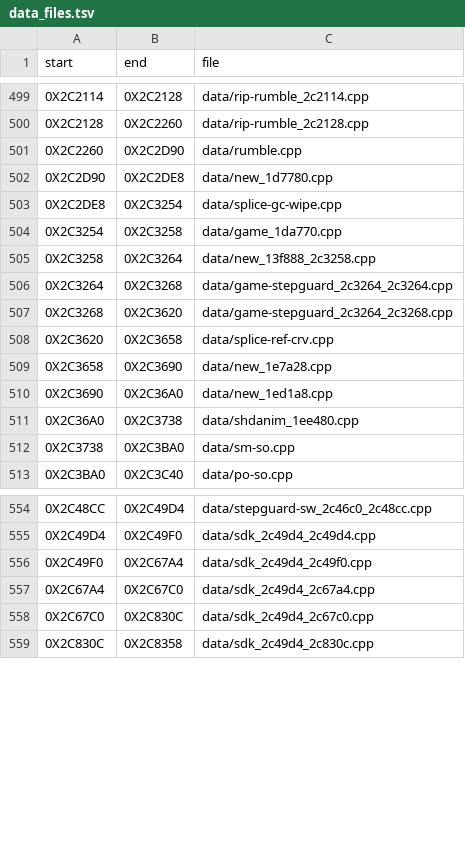
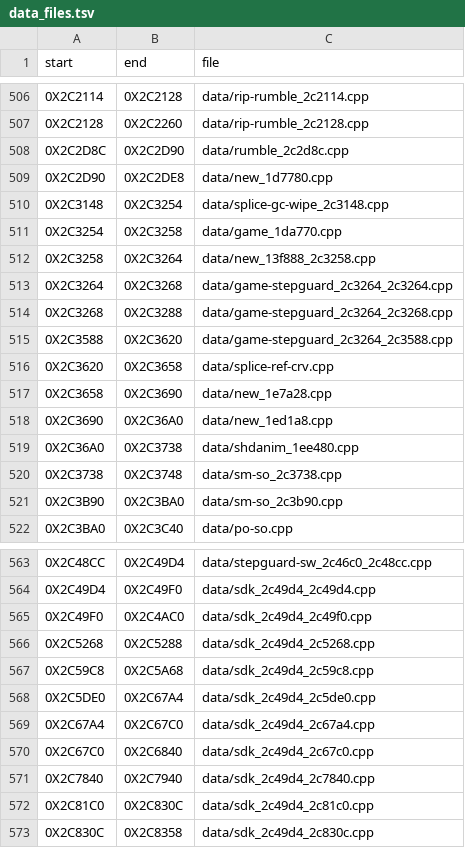
Before and after one commit to Blightwidow/rogue-byte, a TSV file: config/us/data_files.tsv, drawn as a sheet; only a part is shown, gaps mark what is left out; the diff covers the shown part only.

Commit message:
feat(tools): long plain word arrays need a reader, data 31.91%
Ruling (maintainer, 2026-11-11): a plain int/unsigned int/u32/s32
array of more than 64 elements is game data only when a reader shows
its type, marked `// data-ok: typed from <reader>`; without one it is
a dump in words, like a long byte array. Relocated words stay typed
(an address table). Written into AGENTS.md and exceptions.md.

check_source.py bans such an array, treats an extern definition with
an initializer as a definition (the .rodata files were not checked),
and no longer counts a string literal as a byte dump. make repo-check
runs these checks over every source in config/us/data_files.tsv.

make_data_files.py leaves an untyped label out in both sections (a
plain word array over 64 elements, a byte array over 64 that is not a
string) and cuts its group around it, instead of failing the group or
landing it with a TODO. Regenerated: 22 untyped .data arrays (27 KB)
go back to assembly; .rodata groups that failed on one such label now
prove around it (111,650 -> 144,434 bytes); 6 SDK byte tables (2 KB)
that had landed go back too.

Verified: make elf PASS (sha1 de2af92a); make objdiff: code 80.25%
unchanged, data 322,869 of 1,011,732 bytes (31.91%, was 31.39%);
make pal unchanged (78.78%); make check OK, 326 tests, repo-check 0
problems.

```diff
--- a/config/us/data_files.tsv
+++ b/config/us/data_files.tsv
@@ -500,5 +507,5 @@ start	end	file
 0X2C2128	0X2C2260	data/rip-rumble_2c2128.cpp
-0X2C2260	0X2C2D90	data/rumble.cpp
+0X2C2D8C	0X2C2D90	data/rumble_2c2d8c.cpp
 0X2C2D90	0X2C2DE8	data/new_1d7780.cpp
-0X2C2DE8	0X2C3254	data/splice-gc-wipe.cpp
+0X2C3148	0X2C3254	data/splice-gc-wipe_2c3148.cpp
 0X2C3254	0X2C3258	data/game_1da770.cpp
@@ -506,3 +513,4 @@ start	end	file
 0X2C3264	0X2C3268	data/game-stepguard_2c3264_2c3264.cpp
-0X2C3268	0X2C3620	data/game-stepguard_2c3264_2c3268.cpp
+0X2C3268	0X2C3288	data/game-stepguard_2c3264_2c3268.cpp
+0X2C3588	0X2C3620	data/game-stepguard_2c3264_2c3588.cpp
 0X2C3620	0X2C3658	data/splice-ref-crv.cpp
@@ -511,3 +519,4 @@ start	end	file
 0X2C36A0	0X2C3738	data/shdanim_1ee480.cpp
-0X2C3738	0X2C3BA0	data/sm-so.cpp
+0X2C3738	0X2C3748	data/sm-so_2c3738.cpp
+0X2C3B90	0X2C3BA0	data/sm-so_2c3b90.cpp
 0X2C3BA0	0X2C3C40	data/po-so.cpp
@@ -555,5 +564,10 @@ start	end	file
 0X2C49D4	0X2C49F0	data/sdk_2c49d4_2c49d4.cpp
-0X2C49F0	0X2C67A4	data/sdk_2c49d4_2c49f0.cpp
+0X2C49F0	0X2C4AC0	data/sdk_2c49d4_2c49f0.cpp
+0X2C5268	0X2C5288	data/sdk_2c49d4_2c5268.cpp
+0X2C59C8	0X2C5A68	data/sdk_2c49d4_2c59c8.cpp
+0X2C5DE0	0X2C67A4	data/sdk_2c49d4_2c5de0.cpp
 0X2C67A4	0X2C67C0	data/sdk_2c49d4_2c67a4.cpp
-0X2C67C0	0X2C830C	data/sdk_2c49d4_2c67c0.cpp
+0X2C67C0	0X2C6840	data/sdk_2c49d4_2c67c0.cpp
+0X2C7840	0X2C7940	data/sdk_2c49d4_2c7840.cpp
+0X2C81C0	0X2C830C	data/sdk_2c49d4_2c81c0.cpp
 0X2C830C	0X2C8358	data/sdk_2c49d4_2c830c.cpp
```
Also changed, not shown: 10 added rows, 3 removed rows and 15 edited cells elsewhere in this file, 51 other files.
